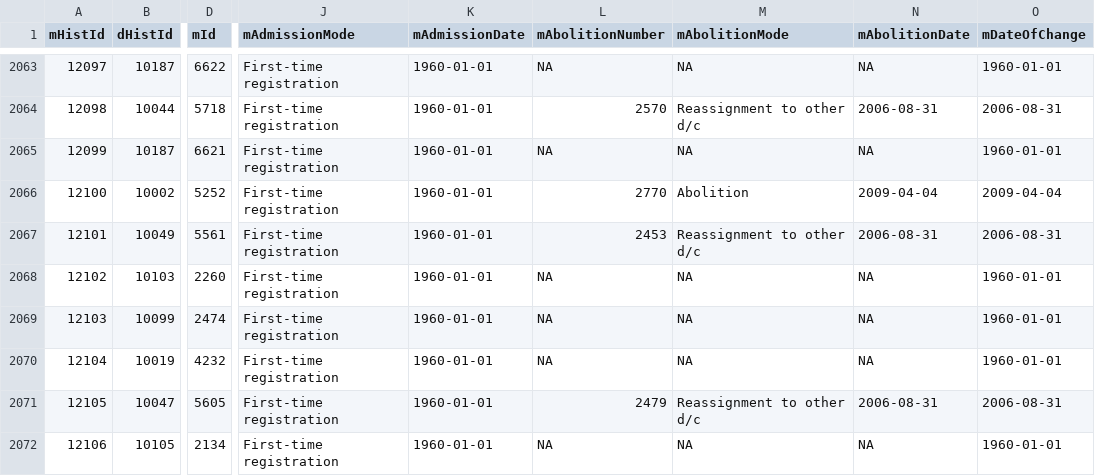
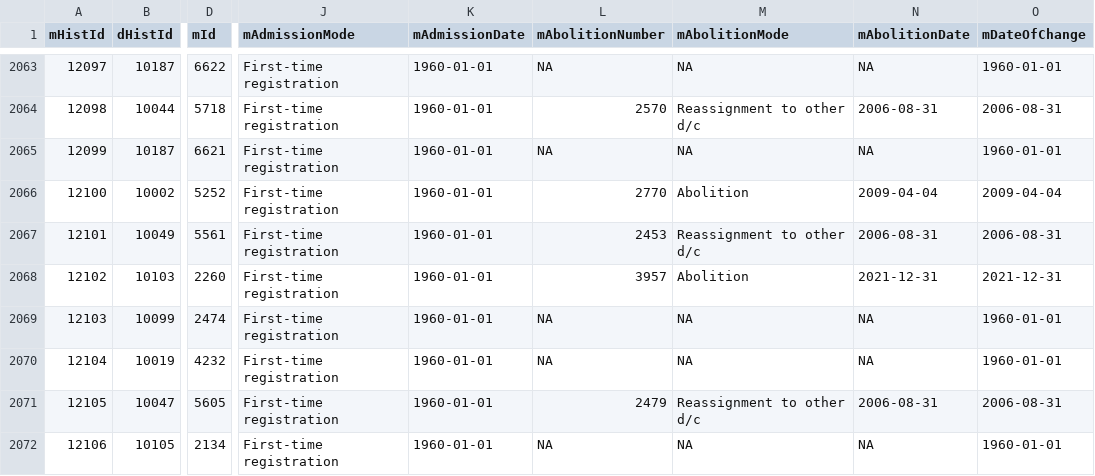
Before and after one commit to cynkra/munch, a CSV file: inst/csv/mut/municipality_mutations.csv, drawn as a sheet; only a part is shown, gaps mark what is left out; the diff covers the shown part only; the diff names each change by its address in the sheet, - before the commit and + after, or states it on an @@ line.

```diff
--- a/inst/csv/mut/municipality_mutations.csv
+++ b/inst/csv/mut/municipality_mutations.csv
-L2068 (mAbolitionNumber): NA
+L2068 (mAbolitionNumber): 3957
-M2068 (mAbolitionMode): NA
+M2068 (mAbolitionMode): Abolition
-N2068 (mAbolitionDate): NA
+N2068 (mAbolitionDate): 2021-12-31
-O2068 (mDateOfChange): 1960-01-01
+O2068 (mDateOfChange): 2021-12-31
```
Also changed, not shown: 5 added rows and 81 edited cells elsewhere in this file, inst/csv/compact/2022.csv, 2 other files.
